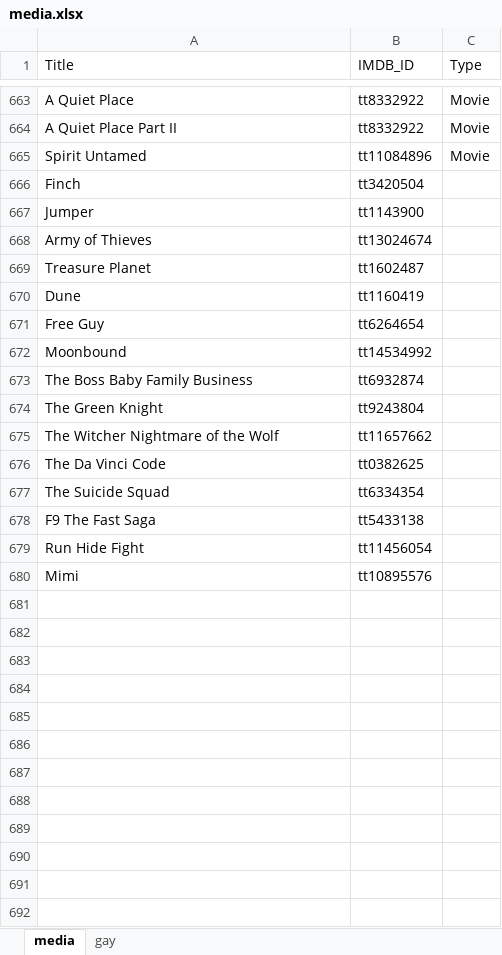
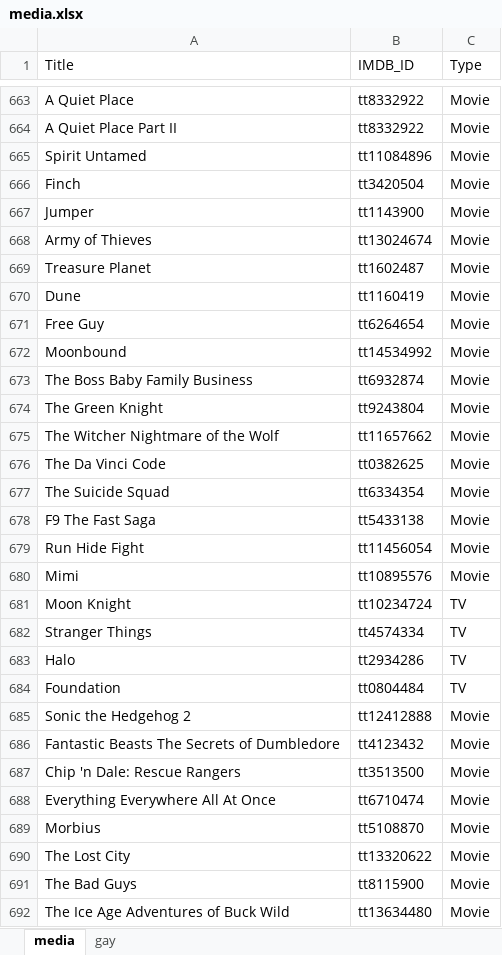
Before and after one commit to GrayYoung/grayyoung.github.io, an Excel workbook: data/media.xlsx, sheet media, drawn as a sheet; only a part is shown, gaps mark what is left out; values as stored, in another font and other column widths than the file's, no borders; table styles not drawn; the diff covers the shown part only; the diff names each change by its address in the sheet, - before the commit and + after, or states it on an @@ line.

Commit message:
Update media data

```diff
--- a/data/media.xlsx (sheet media)
+++ b/data/media.xlsx (sheet media)
-C666:C680 (Type): (empty)
+C666:C680 (Type): Movie
+row 681: Moon Knight | tt10234724 | TV
+row 682: Stranger Things | tt4574334 | TV
+row 683: Halo | tt2934286 | TV
+row 684: Foundation | tt0804484 | TV
+row 685: Sonic the Hedgehog 2 | tt12412888 | Movie
+row 686: Fantastic Beasts The Secrets of Dumbledore | tt4123432 | Movie
+row 687: Chip 'n Dale: Rescue Rangers | tt3513500 | Movie
+row 688: Everything Everywhere All At Once | tt6710474 | Movie
+row 689: Morbius | tt5108870 | Movie
+row 690: The Lost City | tt13320622 | Movie
+row 691: The Bad Guys | tt8115900 | Movie
+row 692: The Ice Age Adventures of Buck Wild | tt13634480 | Movie
```
Also changed, not shown: 19 added rows elsewhere in this sheet, sheet gay, 12 other files.
